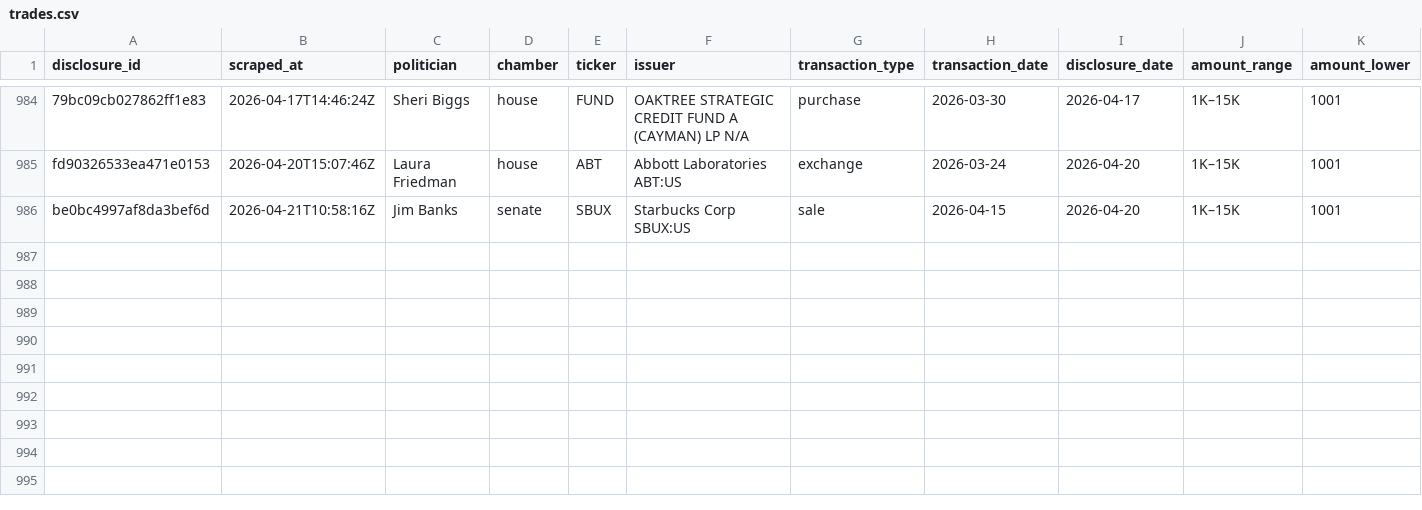
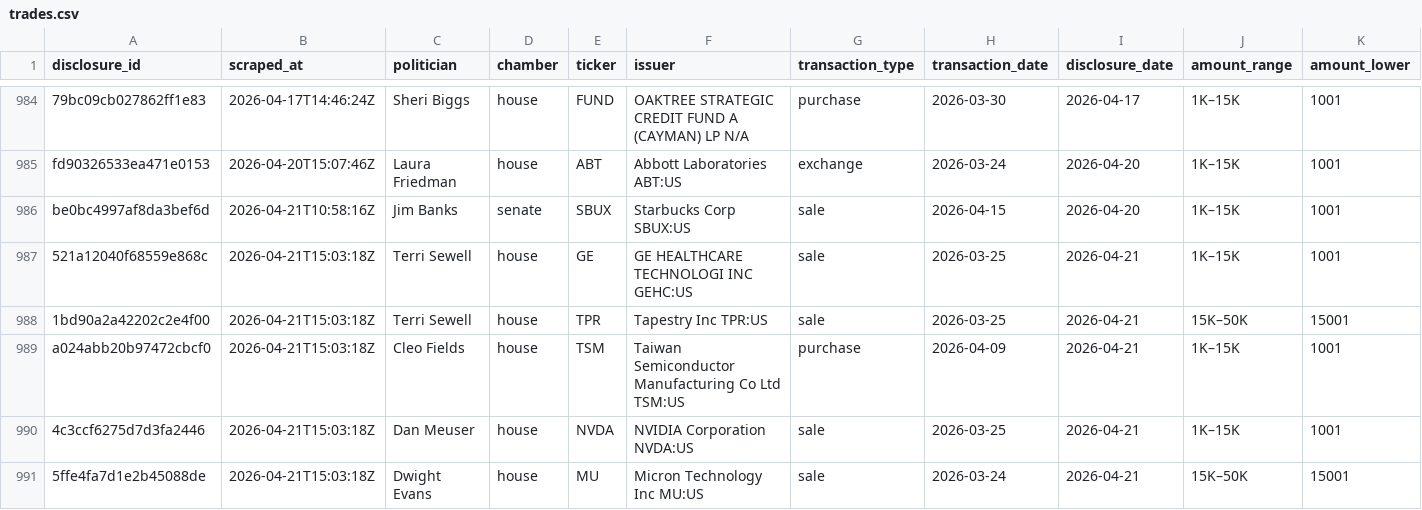
Before and after one commit to kriskelly3d/politrade-cloud, a CSV file: data/trades.csv, drawn as a sheet; only a part is shown, gaps mark what is left out; rows hold the shown columns only; the diff names each change by its address in the sheet, - before the commit and + after, or states it on an @@ line.

```diff
--- a/data/trades.csv
+++ b/data/trades.csv
+row 987: 521a12040f68559e868c | 2026-04-21T15:03:18Z | Terri Sewell | house | GE | GE HEALTHCARE TECHNOLOGI INC GEHC:US | sale | 2026-03-25 | 2026-04-21 | 1K–15K | 1001
+row 988: 1bd90a2a42202c2e4f00 | 2026-04-21T15:03:18Z | Terri Sewell | house | TPR | Tapestry Inc TPR:US | sale | 2026-03-25 | 2026-04-21 | 15K–50K | 15001
+row 989: a024abb20b97472cbcf0 | 2026-04-21T15:03:18Z | Cleo Fields | house | TSM | Taiwan Semiconductor Manufacturing Co Ltd TSM:US | purchase | 2026-04-09 | 2026-04-21 | 1K–15K | 1001
+row 990: 4c3ccf6275d7d3fa2446 | 2026-04-21T15:03:18Z | Dan Meuser | house | NVDA | NVIDIA Corporation NVDA:US | sale | 2026-03-25 | 2026-04-21 | 1K–15K | 1001
+row 991: 5ffe4fa7d1e2b45088de | 2026-04-21T15:03:18Z | Dwight Evans | house | MU | Micron Technology Inc MU:US | sale | 2026-03-24 | 2026-04-21 | 15K–50K | 15001
```
Also changed, not shown: 2 other files.
